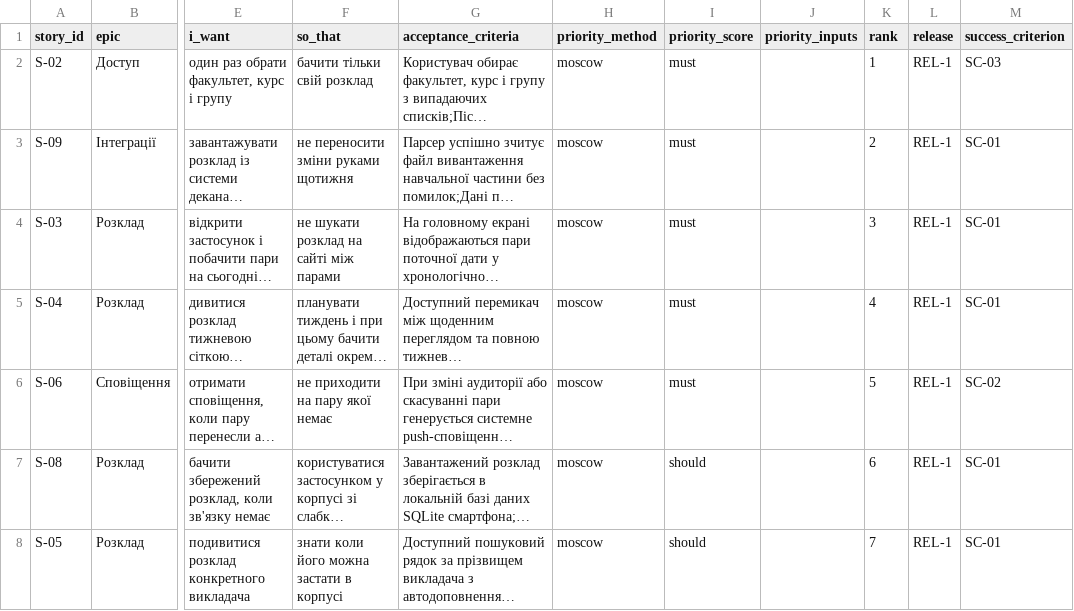
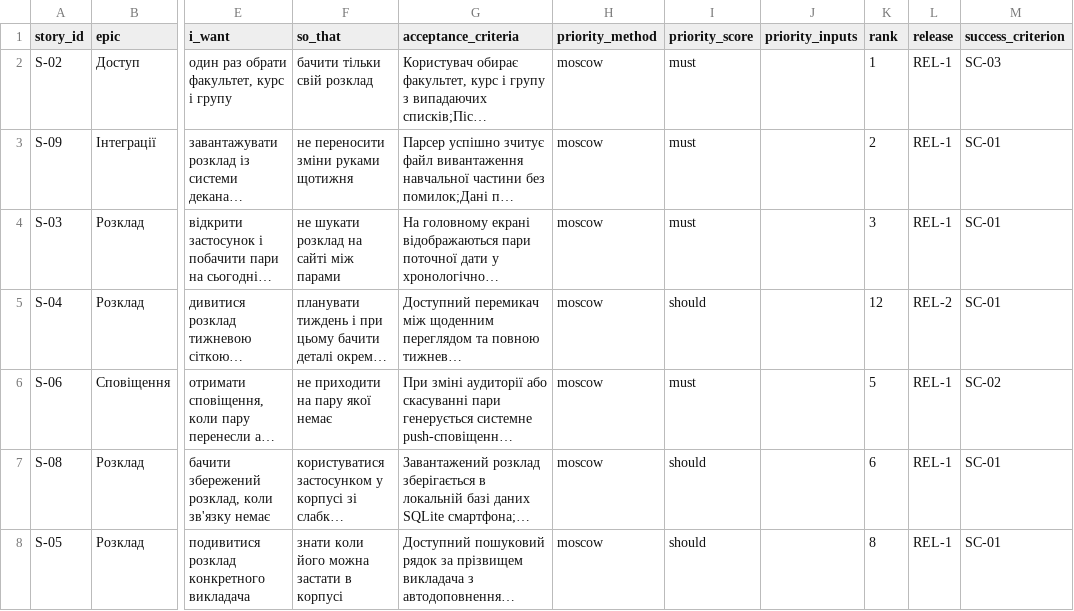
Before and after one commit to NazariiTerenchuk/pm-2026-KH-42-N.T, a CSV file: lr06_backlog/backlog.csv, drawn as a sheet; only a part is shown, gaps mark what is left out; long unchanged cells end in …; the diff covers the shown part only; the diff names each change by its address in the sheet, - before the commit and + after, or states it on an @@ line.

```diff
--- a/lr06_backlog/backlog.csv
+++ b/lr06_backlog/backlog.csv
-I5 (priority_score): must
+I5 (priority_score): should
-K5 (rank): 4
+K5 (rank): 12
-L5 (release): REL-1
+L5 (release): REL-2
-K8 (rank): 7
+K8 (rank): 8
```
Also changed, not shown: 2 added rows and 15 edited cells elsewhere in this file, lr05_charter/stakeholders.csv, lr05_charter/success_criteria.csv, 10 other files.
